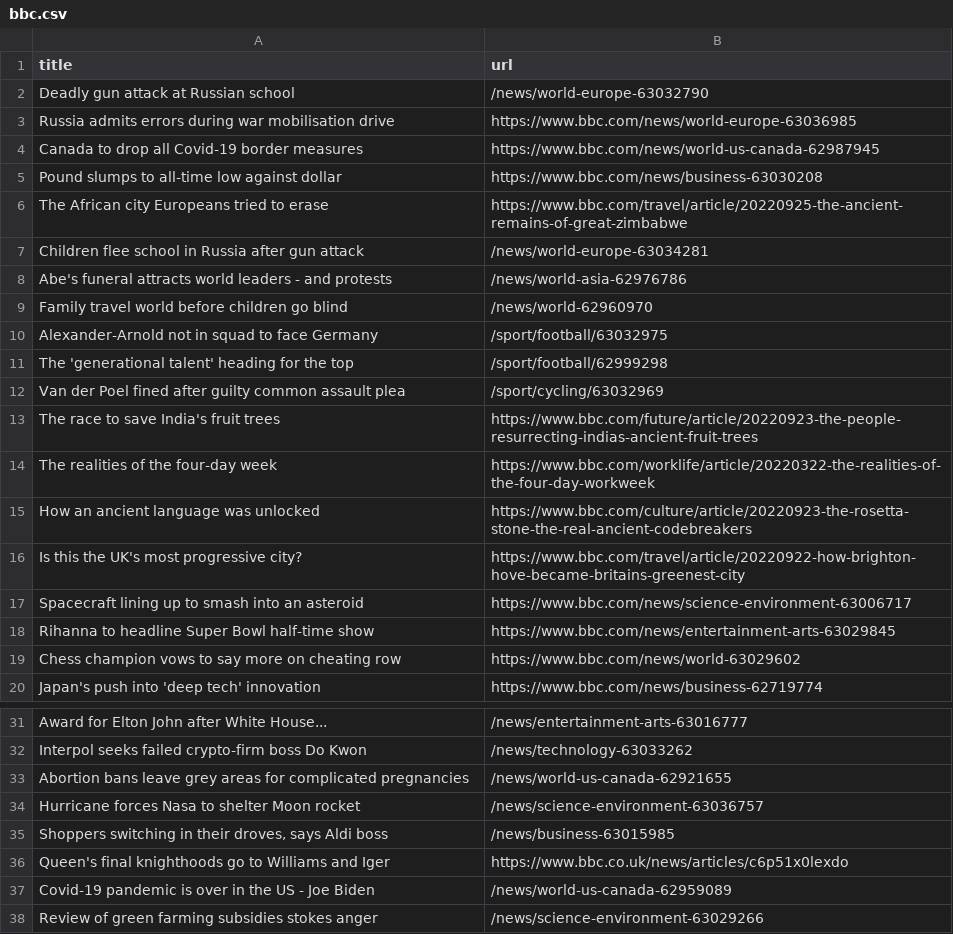
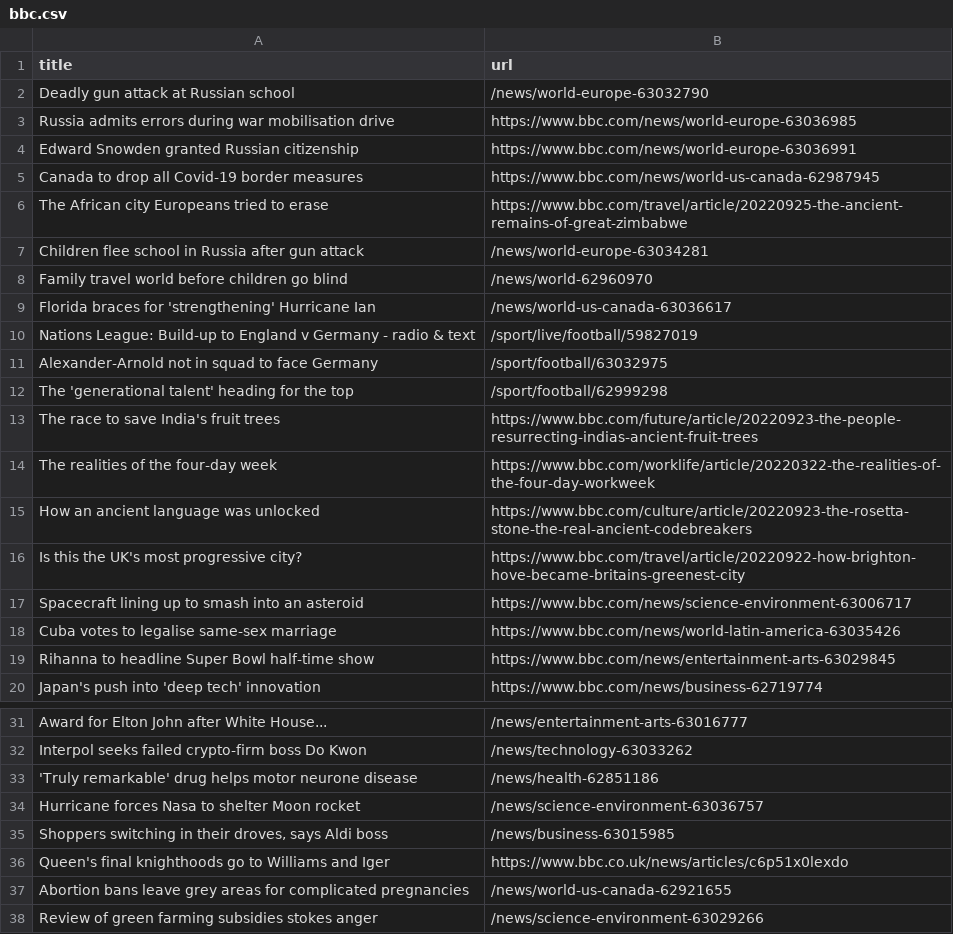
Before and after one commit to amanda-chn/automatic-scraper-bbc, a CSV file: bbc.csv, drawn as a sheet; only a part is shown, gaps mark what is left out.

```diff
--- a/bbc.csv
+++ b/bbc.csv
@@ -3,11 +3,11 @@ Deadly gun attack at Russian school,/news/world-europe-63032790
 Russia admits errors during war mobilisation drive,https://www.bbc.com/news/world-europe-63036985
+Edward Snowden granted Russian citizenship,https://www.bbc.com/news/world-europe-63036991
 Canada to drop all Covid-19 border measures,https://www.bbc.com/news/world-us-canada-62987945
-Pound slumps to all-time low against dollar,https://www.bbc.com/news/business-63030208
 The African city Europeans tried to erase,https://www.bbc.com/travel/article/20220925-the-ancient-remains-of-great-zimbabwe
 Children flee school in Russia after gun attack,/news/world-europe-63034281
-Abe's funeral attracts world leaders - and protests,/news/world-asia-62976786
 Family travel world before children go blind,/news/world-62960970
+Florida braces for 'strengthening' Hurricane Ian,/news/world-us-canada-63036617
+Nations League: Build-up to England v Germany - radio & text,/sport/live/football/59827019
 Alexander-Arnold not in squad to face Germany,/sport/football/63032975
 The 'generational talent' heading for the top,/sport/football/62999298
-Van der Poel fined after guilty common assault plea,/sport/cycling/63032969
 The race to save India's fruit trees,https://www.bbc.com/future/article/20220923-the-people-resurrecting-indias-ancient-fruit-trees
@@ -17,4 +17,4 @@ Is this the UK's most progressive city?,https://www.bbc.com/travel/article/20220
 Spacecraft lining up to smash into an asteroid,https://www.bbc.com/news/science-environment-63006717
+Cuba votes to legalise same-sex marriage,https://www.bbc.com/news/world-latin-america-63035426
 Rihanna to headline Super Bowl half-time show,https://www.bbc.com/news/entertainment-arts-63029845
-Chess champion vows to say more on cheating row,https://www.bbc.com/news/world-63029602
 Japan's push into 'deep tech' innovation,https://www.bbc.com/news/business-62719774
@@ -32,3 +32,3 @@ Award for Elton John after White House...,/news/entertainment-arts-63016777
 Interpol seeks failed crypto-firm boss Do Kwon,/news/technology-63033262
-Abortion bans leave grey areas for complicated pregnancies,/news/world-us-canada-62921655
+'Truly remarkable' drug helps motor neurone disease,/news/health-62851186
 Hurricane forces Nasa to shelter Moon rocket,/news/science-environment-63036757
@@ -36,3 +36,3 @@ Hurricane forces Nasa to shelter Moon rocket,/news/science-environment-63036757
 Queen's final knighthoods go to Williams and Iger,https://www.bbc.co.uk/news/articles/c6p51x0lexdo
-Covid-19 pandemic is over in the US - Joe Biden,/news/world-us-canada-62959089
+Abortion bans leave grey areas for complicated pregnancies,/news/world-us-canada-62921655
 Review of green farming subsidies stokes anger,/news/science-environment-63029266
```
